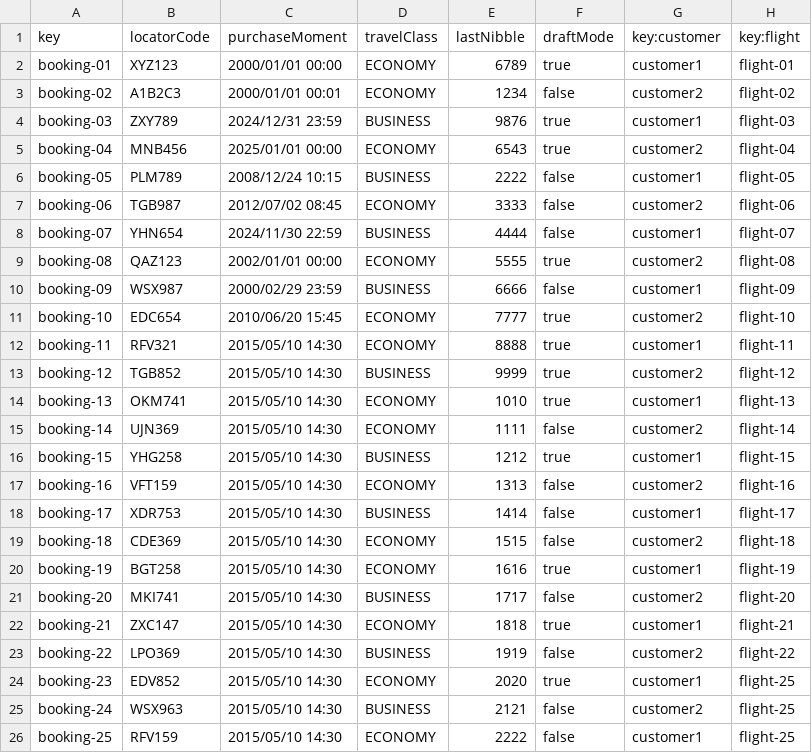
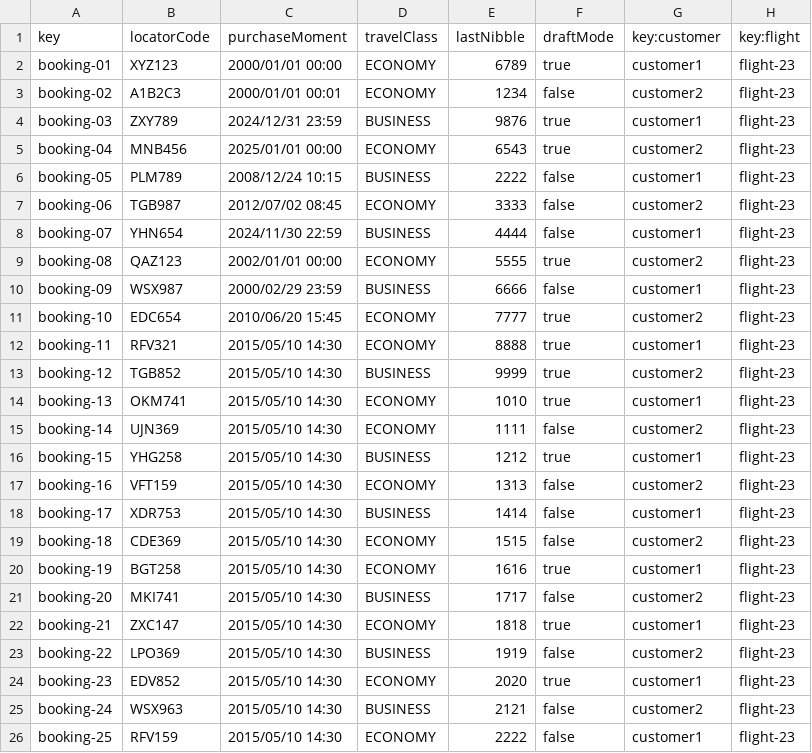
Before and after one commit to marrivbec/gii-is-DP2-C1.033, a CSV file: src/main/resources/WEB-INF/data/sample/booking.csv, drawn as a sheet.

```diff
--- a/src/main/resources/WEB-INF/data/sample/booking.csv
+++ b/src/main/resources/WEB-INF/data/sample/booking.csv
@@ -1,26 +1,26 @@
 key,locatorCode,purchaseMoment,travelClass,lastNibble,draftMode,key:customer,key:flight
-booking-01,XYZ123,2000/01/01 00:00,ECONOMY,6789,true,customer1,flight-01
-booking-02,A1B2C3,2000/01/01 00:01,ECONOMY,1234,false,customer2,flight-02
-booking-03,ZXY789,2024/12/31 23:59,BUSINESS,9876,true,customer1,flight-03
-booking-04,MNB456,2025/01/01 00:00,ECONOMY,6543,true,customer2,flight-04
-booking-05,PLM789,2008/12/24 10:15,BUSINESS,2222,false,customer1,flight-05
-booking-06,TGB987,2012/07/02 08:45,ECONOMY,3333,false,customer2,flight-06
-booking-07,YHN654,2024/11/30 22:59,BUSINESS,4444,false,customer1,flight-07
-booking-08,QAZ123,2002/01/01 00:00,ECONOMY,5555,true,customer2,flight-08
-booking-09,WSX987,2000/02/29 23:59,BUSINESS,6666,false,customer1,flight-09
-booking-10,EDC654,2010/06/20 15:45,ECONOMY,7777,true,customer2,flight-10
-booking-11,RFV321,2015/05/10 14:30,ECONOMY,8888,true,customer1,flight-11
-booking-12,TGB852,2015/05/10 14:30,BUSINESS,9999,true,customer2,flight-12
-booking-13,OKM741,2015/05/10 14:30,ECONOMY,1010,true,customer1,flight-13
-booking-14,UJN369,2015/05/10 14:30,ECONOMY,1111,false,customer2,flight-14
-booking-15,YHG258,2015/05/10 14:30,BUSINESS,1212,true,customer1,flight-15
-booking-16,VFT159,2015/05/10 14:30,ECONOMY,1313,false,customer2,flight-16
-booking-17,XDR753,2015/05/10 14:30,BUSINESS,1414,false,customer1,flight-17
-booking-18,CDE369,2015/05/10 14:30,ECONOMY,1515,false,customer2,flight-18
-booking-19,BGT258,2015/05/10 14:30,ECONOMY,1616,true,customer1,flight-19
-booking-20,MKI741,2015/05/10 14:30,BUSINESS,1717,false,customer2,flight-20
-booking-21,ZXC147,2015/05/10 14:30,ECONOMY,1818,true,customer1,flight-21
-booking-22,LPO369,2015/05/10 14:30,BUSINESS,1919,false,customer2,flight-22
-booking-23,EDV852,2015/05/10 14:30,ECONOMY,2020,true,customer1,flight-25
-booking-24,WSX963,2015/05/10 14:30,BUSINESS,2121,false,customer2,flight-25
-booking-25,RFV159,2015/05/10 14:30,ECONOMY,2222,false,customer1,flight-25
+booking-01,XYZ123,2000/01/01 00:00,ECONOMY,6789,true,customer1,flight-23
+booking-02,A1B2C3,2000/01/01 00:01,ECONOMY,1234,false,customer2,flight-23
+booking-03,ZXY789,2024/12/31 23:59,BUSINESS,9876,true,customer1,flight-23
+booking-04,MNB456,2025/01/01 00:00,ECONOMY,6543,true,customer2,flight-23
+booking-05,PLM789,2008/12/24 10:15,BUSINESS,2222,false,customer1,flight-23
+booking-06,TGB987,2012/07/02 08:45,ECONOMY,3333,false,customer2,flight-23
+booking-07,YHN654,2024/11/30 22:59,BUSINESS,4444,false,customer1,flight-23
+booking-08,QAZ123,2002/01/01 00:00,ECONOMY,5555,true,customer2,flight-23
+booking-09,WSX987,2000/02/29 23:59,BUSINESS,6666,false,customer1,flight-23
+booking-10,EDC654,2010/06/20 15:45,ECONOMY,7777,true,customer2,flight-23
+booking-11,RFV321,2015/05/10 14:30,ECONOMY,8888,true,customer1,flight-23
+booking-12,TGB852,2015/05/10 14:30,BUSINESS,9999,true,customer2,flight-23
+booking-13,OKM741,2015/05/10 14:30,ECONOMY,1010,true,customer1,flight-23
+booking-14,UJN369,2015/05/10 14:30,ECONOMY,1111,false,customer2,flight-23
+booking-15,YHG258,2015/05/10 14:30,BUSINESS,1212,true,customer1,flight-23
+booking-16,VFT159,2015/05/10 14:30,ECONOMY,1313,false,customer2,flight-23
+booking-17,XDR753,2015/05/10 14:30,BUSINESS,1414,false,customer1,flight-23
+booking-18,CDE369,2015/05/10 14:30,ECONOMY,1515,false,customer2,flight-23
+booking-19,BGT258,2015/05/10 14:30,ECONOMY,1616,true,customer1,flight-23
+booking-20,MKI741,2015/05/10 14:30,BUSINESS,1717,false,customer2,flight-23
+booking-21,ZXC147,2015/05/10 14:30,ECONOMY,1818,true,customer1,flight-23
+booking-22,LPO369,2015/05/10 14:30,BUSINESS,1919,false,customer2,flight-23
+booking-23,EDV852,2015/05/10 14:30,ECONOMY,2020,true,customer1,flight-23
+booking-24,WSX963,2015/05/10 14:30,BUSINESS,2121,false,customer2,flight-23
+booking-25,RFV159,2015/05/10 14:30,ECONOMY,2222,false,customer1,flight-23
```
Also changed, not shown: src/main/resources/WEB-INF/data/sample/flight.csv, src/main/resources/WEB-INF/data/sample/leg.csv, 24 other files.
